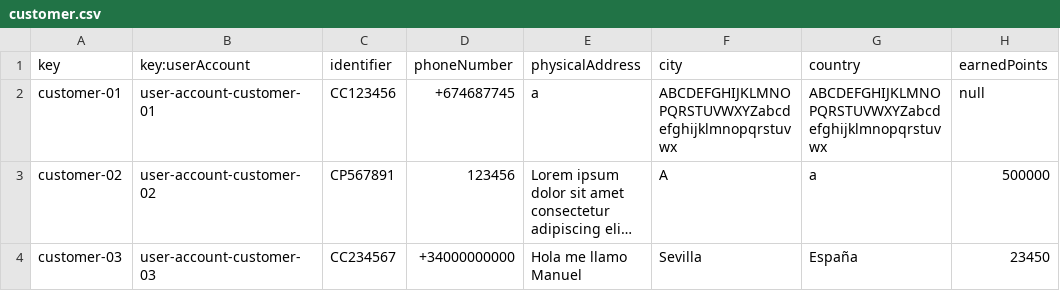
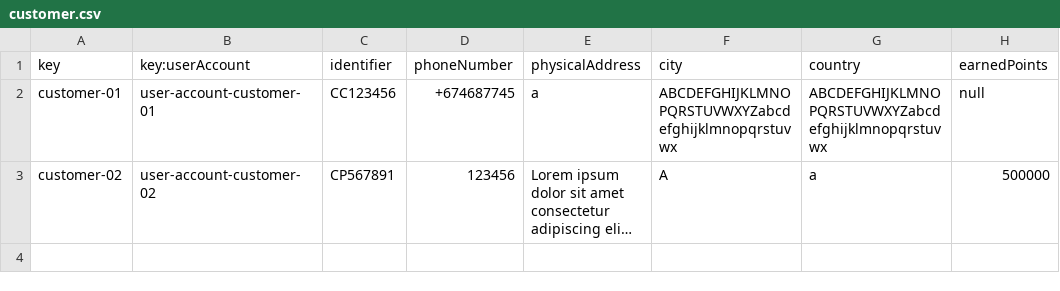
Before and after one commit to Manuelgithuv/Acme-ANS-C2, a CSV file: src/main/resources/WEB-INF/data/sample-01/customer.csv, drawn as a sheet; long unchanged cells end in …; the diff names each change by its address in the sheet, - before the commit and + after, or states it on an @@ line.

```diff
--- a/src/main/resources/WEB-INF/data/sample-01/customer.csv
+++ b/src/main/resources/WEB-INF/data/sample-01/customer.csv
-row 4: customer-03 | user-account-customer-03 | CC234567 | +34000000000 | Hola me llamo Manuel | Sevilla | España | 23450
```
Also changed, not shown: src/main/resources/WEB-INF/data/sample-01/assistance-agent.csv, 14 other files.
